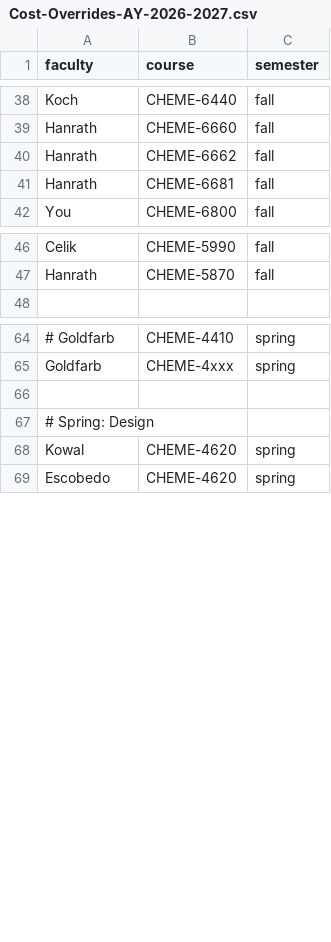
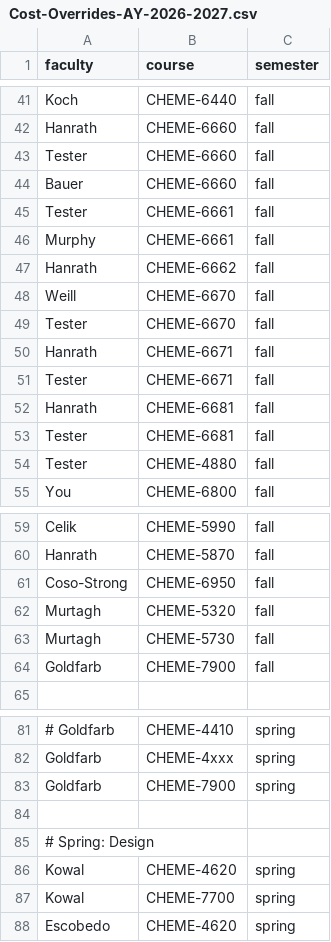
Before and after one commit to varnerlab/Teaching-Matching-Problem-CBE, a CSV file: data/config/Cost-Overrides-AY-2026-2027.csv, drawn as a sheet; only a part is shown, gaps mark what is left out; the diff covers the shown part only; the diff names each change by its address in the sheet, - before the commit and + after, or states it on an @@ line.

```diff
--- a/data/config/Cost-Overrides-AY-2026-2027.csv
+++ b/data/config/Cost-Overrides-AY-2026-2027.csv
+row 43: Tester | CHEME-6660 | fall
+row 44: Bauer | CHEME-6660 | fall
+row 45: Tester | CHEME-6661 | fall
+row 46: Murphy | CHEME-6661 | fall
+row 48: Weill | CHEME-6670 | fall
+row 49: Tester | CHEME-6670 | fall
+row 50: Hanrath | CHEME-6671 | fall
+row 51: Tester | CHEME-6671 | fall
+row 53: Tester | CHEME-6681 | fall
+row 54: Tester | CHEME-4880 | fall
+row 61: Coso-Strong | CHEME-6950 | fall
+row 62: Murtagh | CHEME-5320 | fall
+row 63: Murtagh | CHEME-5730 | fall
+row 64: Goldfarb | CHEME-7900 | fall
+row 83: Goldfarb | CHEME-7900 | spring
+row 87: Kowal | CHEME-7700 | spring
```
Also changed, not shown: 3 added rows and 1 removed row elsewhere in this file, data/config/Courses-Spring-2027.csv, data/config/Faculty.csv, 4 other files.
